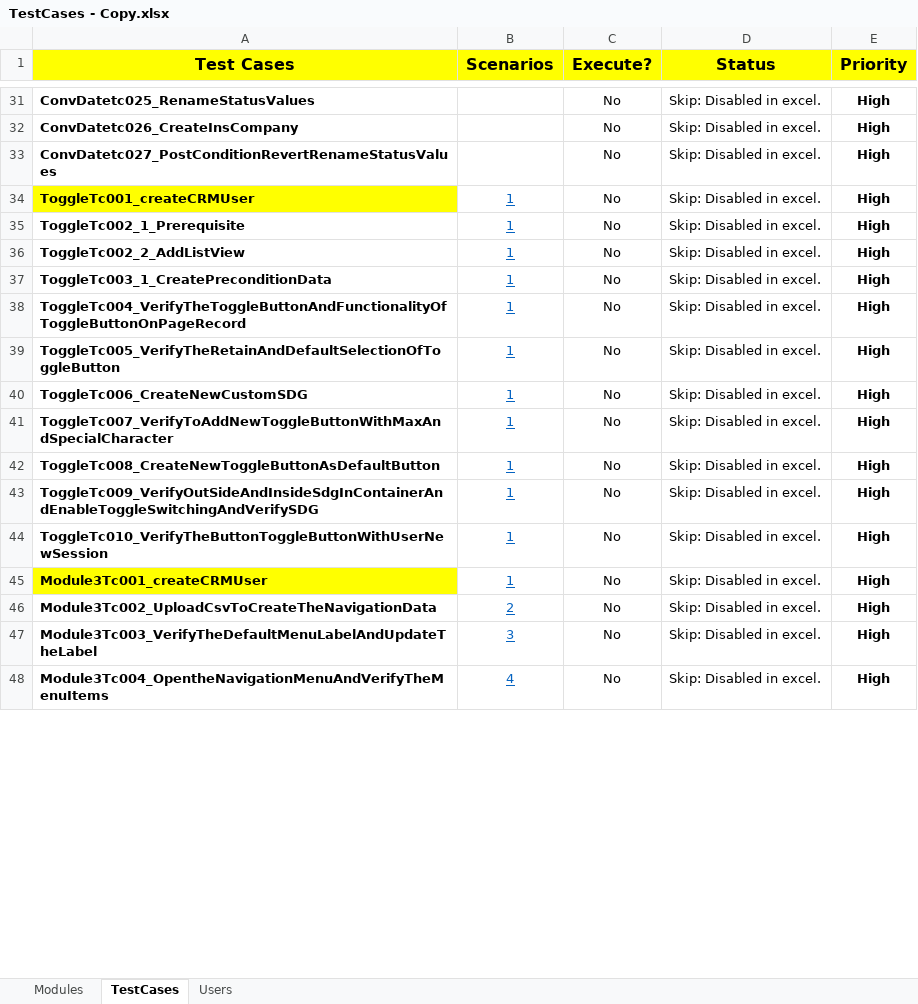
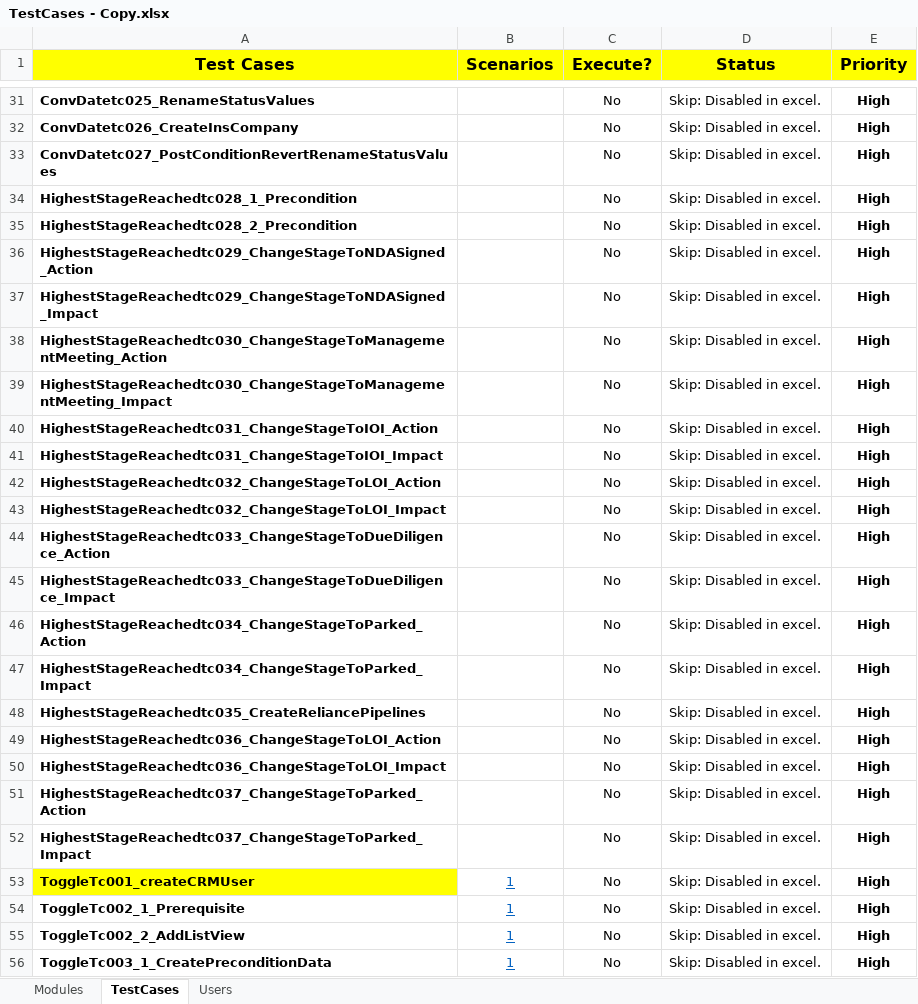
Before and after one commit to NitinNavatar/PE4.7, an Excel workbook: TestCases - Copy.xlsx, sheet TestCases, drawn as a sheet; only a part is shown, gaps mark what is left out; the shorter side is filled out with more unchanged rows; values as stored, in another font and other column widths than the file's, no borders; conditional formats not drawn; the diff covers the shown part only; the diff names each change by its address in the sheet, - before the commit and + after, or states it on an @@ line.

Commit message:
Excel updated M3 TC017-020
Signed-off-by: Azhar

```diff
--- a/TestCases - Copy.xlsx (sheet TestCases)
+++ b/TestCases - Copy.xlsx (sheet TestCases)
+row 34: HighestStageReachedtc028_1_Precondition |  | No | Skip: Disabled in excel. | High
+row 35: HighestStageReachedtc028_2_Precondition |  | No | Skip: Disabled in excel. | High
+row 36: HighestStageReachedtc029_ChangeStageToNDASigned_Action |  | No | Skip: Disabled in excel. | High
+row 37: HighestStageReachedtc029_ChangeStageToNDASigned_Impact |  | No | Skip: Disabled in excel. | High
+row 38: HighestStageReachedtc030_ChangeStageToManagementMeeting_Action |  | No | Skip: Disabled in excel. | High
+row 39: HighestStageReachedtc030_ChangeStageToManagementMeeting_Impact |  | No | Skip: Disabled in excel. | High
+row 40: HighestStageReachedtc031_ChangeStageToIOI_Action |  | No | Skip: Disabled in excel. | High
+row 41: HighestStageReachedtc031_ChangeStageToIOI_Impact |  | No | Skip: Disabled in excel. | High
+row 42: HighestStageReachedtc032_ChangeStageToLOI_Action |  | No | Skip: Disabled in excel. | High
+row 43: HighestStageReachedtc032_ChangeStageToLOI_Impact |  | No | Skip: Disabled in excel. | High
+row 44: HighestStageReachedtc033_ChangeStageToDueDiligence_Action |  | No | Skip: Disabled in excel. | High
+row 45: HighestStageReachedtc033_ChangeStageToDueDiligence_Impact |  | No | Skip: Disabled in excel. | High
+row 46: HighestStageReachedtc034_ChangeStageToParked_Action |  | No | Skip: Disabled in excel. | High
+row 47: HighestStageReachedtc034_ChangeStageToParked_Impact |  | No | Skip: Disabled in excel. | High
+row 48: HighestStageReachedtc035_CreateReliancePipelines |  | No | Skip: Disabled in excel. | High
+row 49: HighestStageReachedtc036_ChangeStageToLOI_Action |  | No | Skip: Disabled in excel. | High
+row 50: HighestStageReachedtc036_ChangeStageToLOI_Impact |  | No | Skip: Disabled in excel. | High
+row 51: HighestStageReachedtc037_ChangeStageToParked_Action |  | No | Skip: Disabled in excel. | High
+row 52: HighestStageReachedtc037_ChangeStageToParked_Impact |  | No | Skip: Disabled in excel. | High
```
Also changed, not shown: 19 added rows and 3 edited cells elsewhere in this sheet, Phase1DataSheet - Copy.xlsx, Phase1DataSheet.xlsx, 1 other file.
